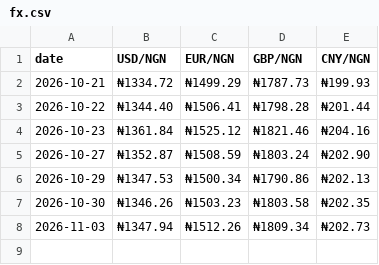
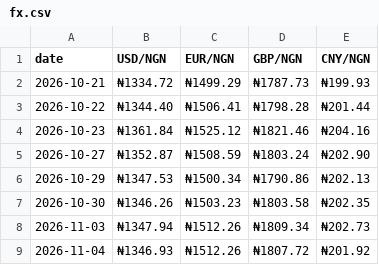
Before and after one commit to PlugPortal/NGX, a CSV file: data/fx.csv, drawn as a sheet; the diff names each change by its address in the sheet, - before the commit and + after, or states it on an @@ line.

```diff
--- a/data/fx.csv
+++ b/data/fx.csv
+row 9: 2026-11-04 | ₦1346.93 | ₦1512.26 | ₦1807.72 | ₦201.92
```
Also changed, not shown: data/results.csv, data/swing.csv, 5 other files.
